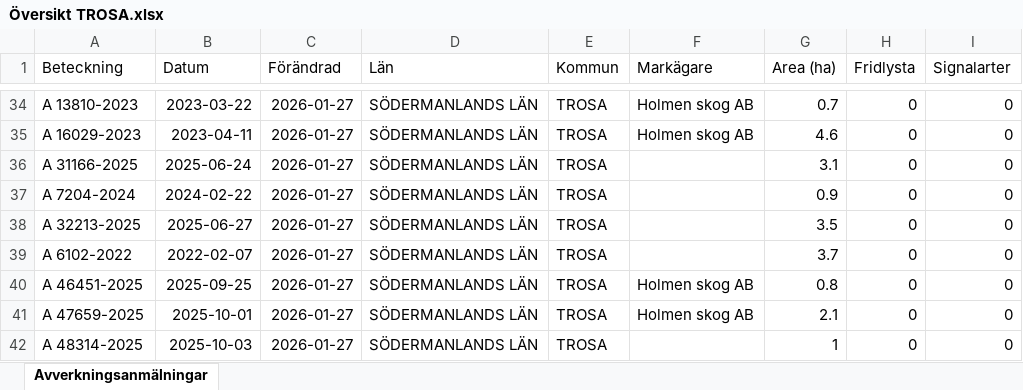
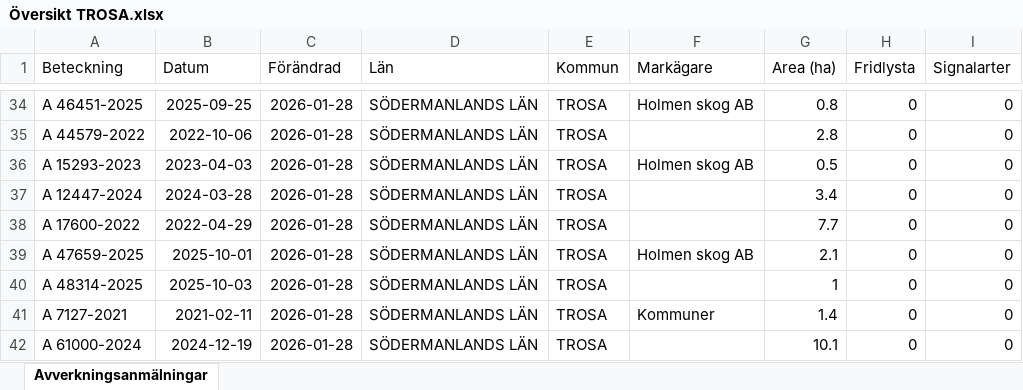
Before and after one commit to klasma/Logging_0488, an Excel workbook: Översikt TROSA.xlsx, sheet Avverkningsanmälningar, drawn as a sheet; only a part is shown, gaps mark what is left out; values as stored, in another font and other column widths than the file's, no borders; the diff covers the shown part only; the diff names each change by its address in the sheet, - before the commit and + after, or states it on an @@ line.

```diff
--- a/Översikt TROSA.xlsx (sheet Avverkningsanmälningar)
+++ b/Översikt TROSA.xlsx (sheet Avverkningsanmälningar)
-A34 (Beteckning): A 13810-2023
+A34 (Beteckning): A 46451-2025
-B34 (Datum): 2023-03-22
+B34 (Datum): 2025-09-25
-C34:C42 (Förändrad): 2026-01-27
+C34:C42 (Förändrad): 2026-01-28
-G34 (Area (ha)): 0.7
+G34 (Area (ha)): 0.8
-A35 (Beteckning): A 16029-2023
+A35 (Beteckning): A 44579-2022
-B35 (Datum): 2023-04-11
+B35 (Datum): 2022-10-06
-F35 (Markägare): Holmen skog AB
+F35 (Markägare): (empty)
-G35 (Area (ha)): 4.6
+G35 (Area (ha)): 2.8
-A36 (Beteckning): A 31166-2025
+A36 (Beteckning): A 15293-2023
-B36 (Datum): 2025-06-24
+B36 (Datum): 2023-04-03
-F36 (Markägare): (empty)
+F36 (Markägare): Holmen skog AB
-G36 (Area (ha)): 3.1
+G36 (Area (ha)): 0.5
-A37 (Beteckning): A 7204-2024
+A37 (Beteckning): A 12447-2024
-B37 (Datum): 2024-02-22
+B37 (Datum): 2024-03-28
-G37 (Area (ha)): 0.9
+G37 (Area (ha)): 3.4
-A38 (Beteckning): A 32213-2025
+A38 (Beteckning): A 17600-2022
-B38 (Datum): 2025-06-27
+B38 (Datum): 2022-04-29
-G38 (Area (ha)): 3.5
+G38 (Area (ha)): 7.7
-A39 (Beteckning): A 6102-2022
+A39 (Beteckning): A 47659-2025
-B39 (Datum): 2022-02-07
+B39 (Datum): 2025-10-01
-F39 (Markägare): (empty)
+F39 (Markägare): Holmen skog AB
-G39 (Area (ha)): 3.7
+G39 (Area (ha)): 2.1
-A40 (Beteckning): A 46451-2025
+A40 (Beteckning): A 48314-2025
-B40 (Datum): 2025-09-25
+B40 (Datum): 2025-10-03
-F40 (Markägare): Holmen skog AB
+F40 (Markägare): (empty)
-G40 (Area (ha)): 0.8
+G40 (Area (ha)): 1
-A41 (Beteckning): A 47659-2025
+A41 (Beteckning): A 7127-2021
-B41 (Datum): 2025-10-01
+B41 (Datum): 2021-02-11
-F41 (Markägare): Holmen skog AB
+F41 (Markägare): Kommuner
-G41 (Area (ha)): 2.1
+G41 (Area (ha)): 1.4
-A42 (Beteckning): A 48314-2025
+A42 (Beteckning): A 61000-2024
-B42 (Datum): 2025-10-03
+B42 (Datum): 2024-12-19
-G42 (Area (ha)): 1
+G42 (Area (ha)): 10.1
```
Also changed, not shown: 297 edited cells elsewhere in this sheet, artfynd/A 11123-2023 artfynd.xlsx, artfynd/A 13760-2022 artfynd.xlsx, 52 other files.
